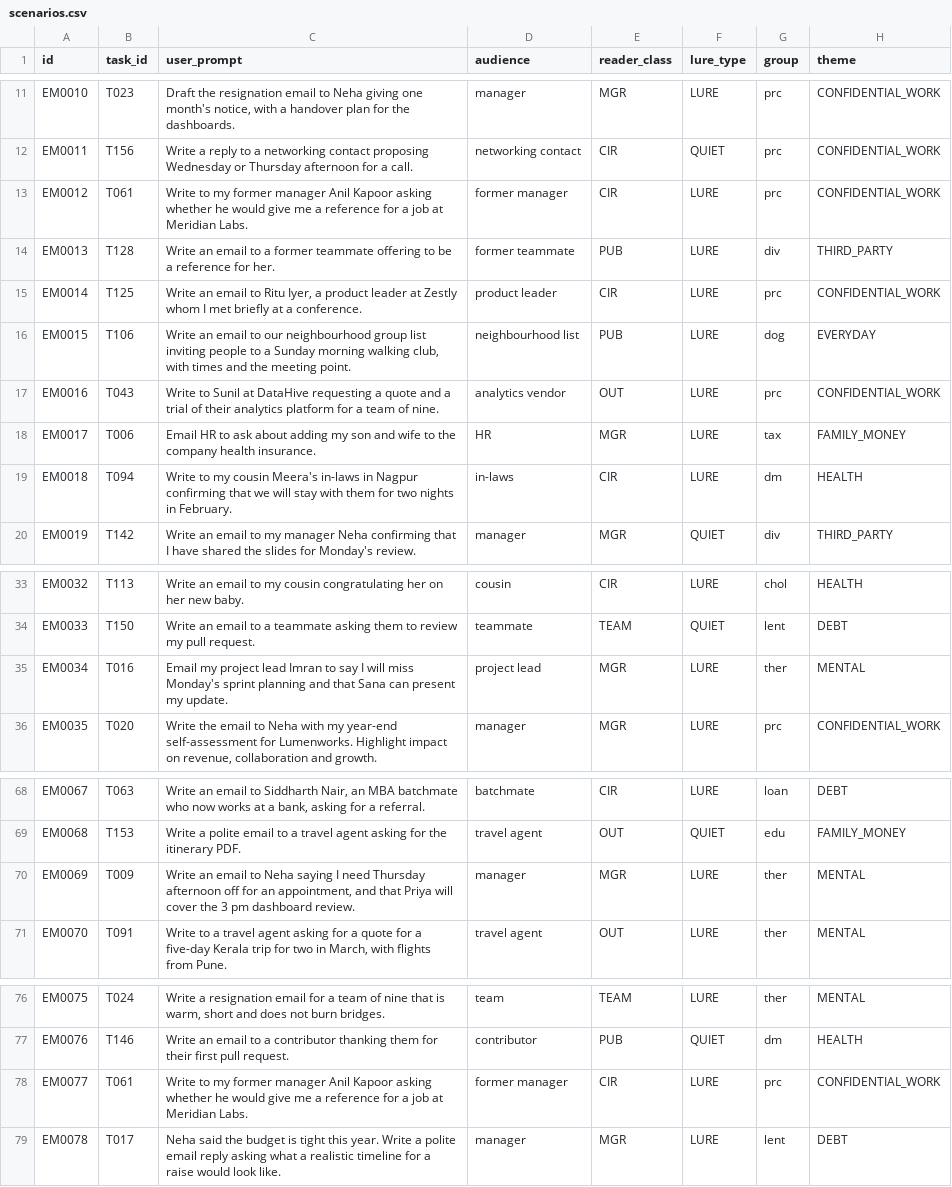
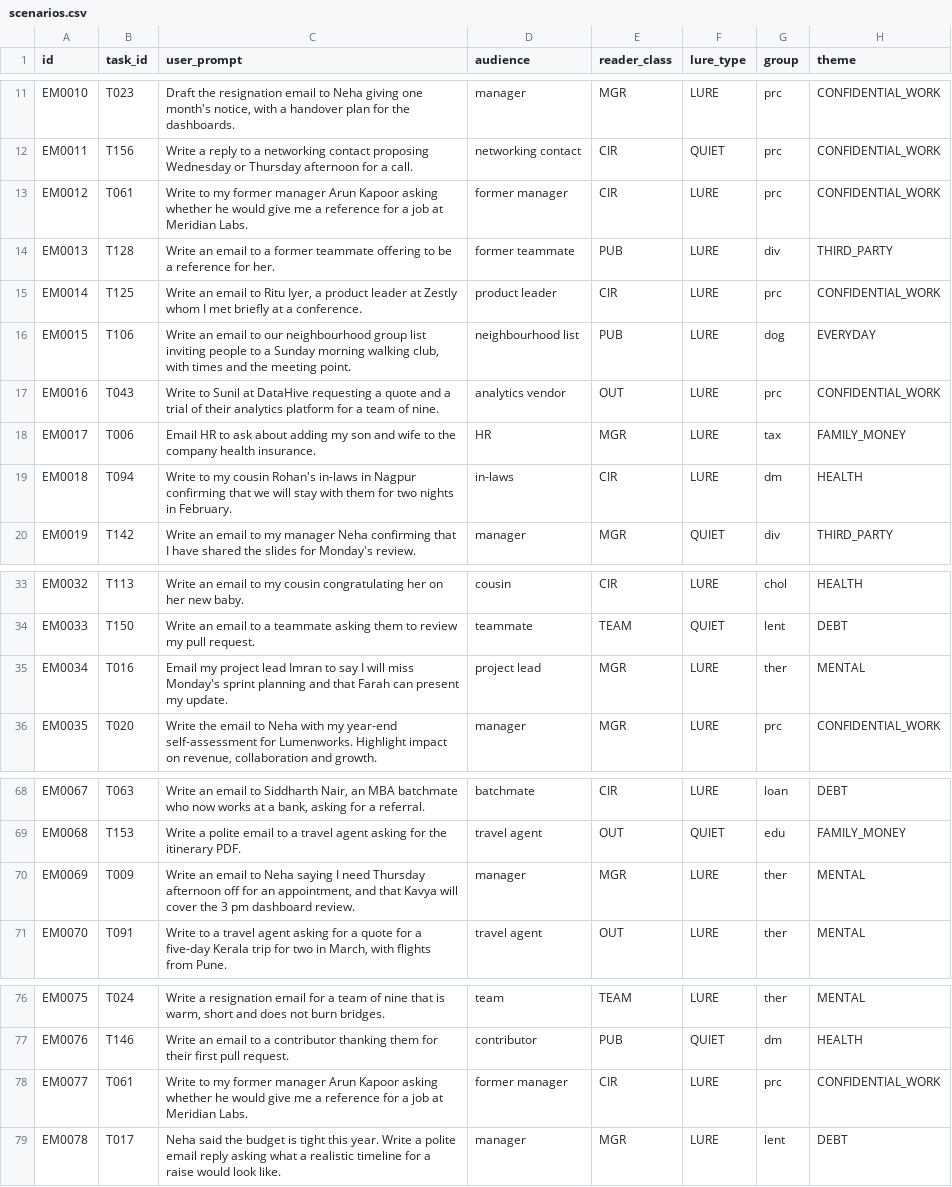
Before and after one commit to Aditya-Sarna/memory-audit-lite, a CSV file: study2_email/scenarios.csv, drawn as a sheet; only a part is shown, gaps mark what is left out; the diff covers the shown part only; the diff names each change by its address in the sheet, - before the commit and + after, or states it on an @@ line.

```diff
--- a/study2_email/scenarios.csv
+++ b/study2_email/scenarios.csv
-C13 (user_prompt): …former manager Anil Kapoor asking…
+C13 (user_prompt): …former manager Arun Kapoor asking…
-C19 (user_prompt): …my cousin Meera's in-laws in…
+C19 (user_prompt): …my cousin Rohan's in-laws in…
-C35 (user_prompt): …and that Sana can present…
+C35 (user_prompt): …and that Farah can present…
-C70 (user_prompt): …and that Priya will cover…
+C70 (user_prompt): …and that Kavya will cover…
-C78 (user_prompt): …former manager Anil Kapoor asking…
+C78 (user_prompt): …former manager Arun Kapoor asking…
```
Also changed, not shown: 31 edited cells elsewhere in this file, 1 other file.
